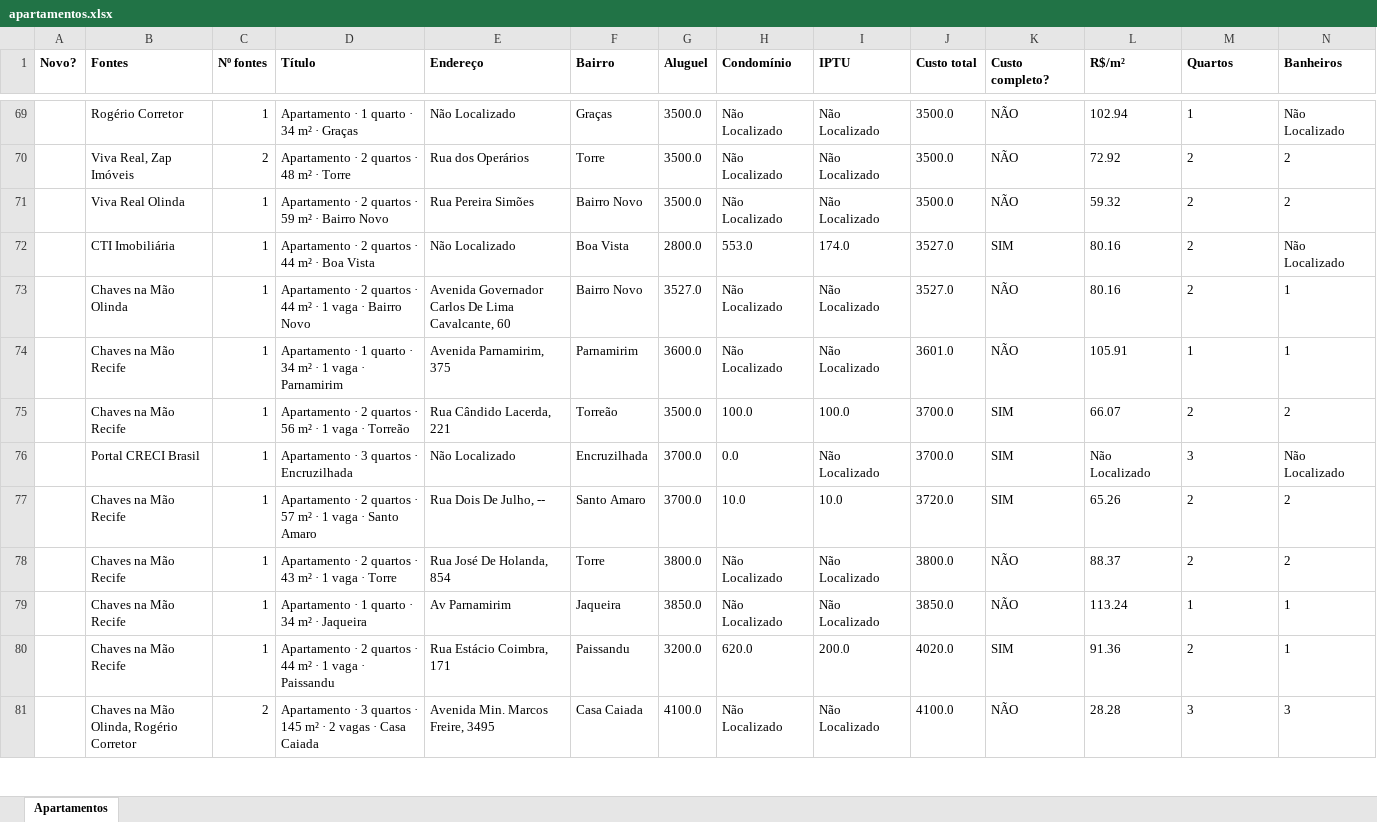
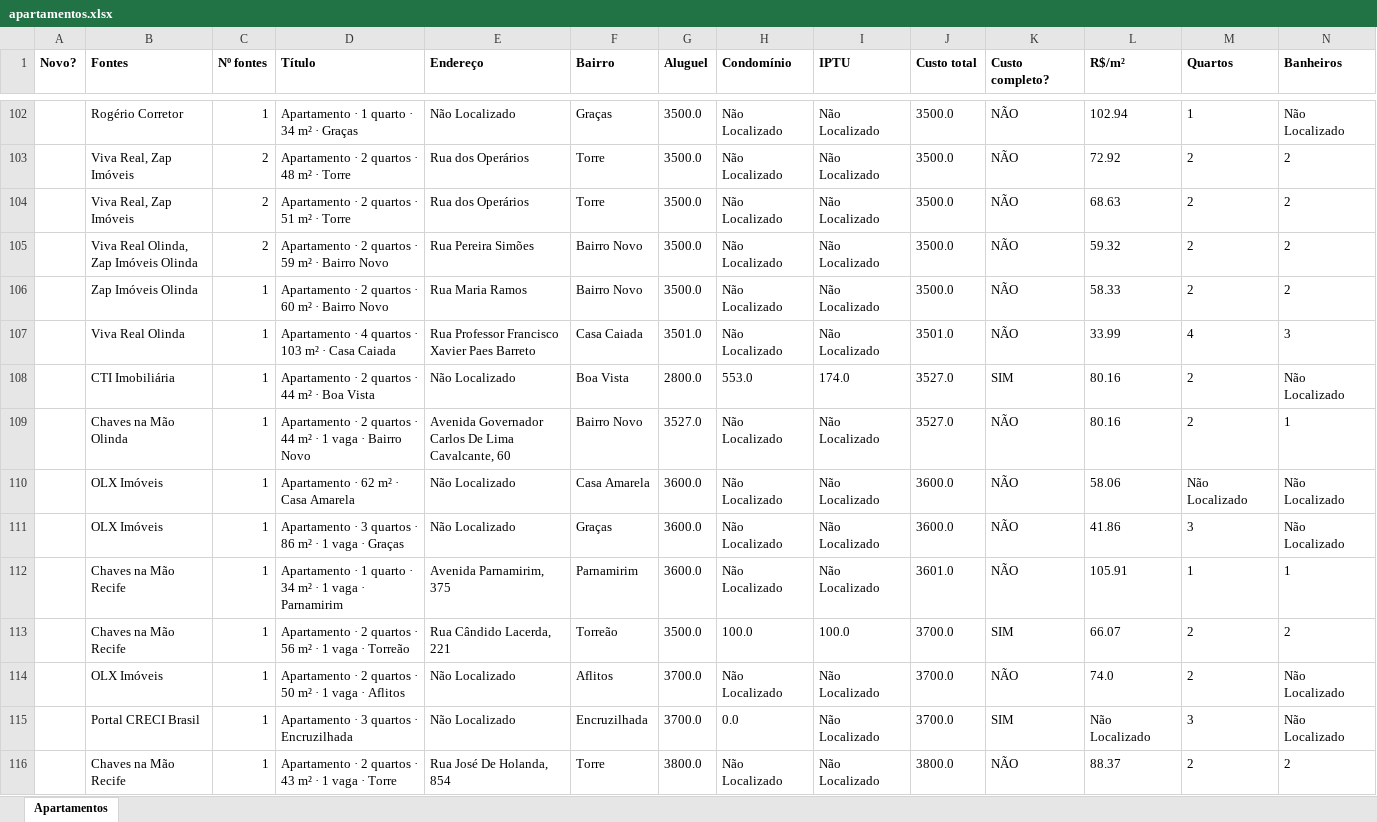
Before and after one commit to jlfig13/busca-imovel, an Excel workbook: saida/apartamentos.xlsx, sheet Apartamentos, drawn as a sheet; only a part is shown, gaps mark what is left out; the shorter side is filled out with more unchanged rows; values as stored, in another font and other column widths than the file's, no borders; removed rows and columns are numbered as before the commit, all else as after; rows hold the shown columns only; the diff covers the shown part only; the diff names each change by its address in the sheet, - before the commit and + after, or states it on an @@ line.

```diff
--- a/saida/apartamentos.xlsx (sheet Apartamentos)
+++ b/saida/apartamentos.xlsx (sheet Apartamentos)
+row 104:  | Viva Real, Zap Imóveis | 2 | Apartamento · 2 quartos · 51 m² · Torre | Rua dos Operários | Torre | 3500.0 | Não Localizado | Não Localizado | 3500.0 | NÃO | 68.63 | 2 | 2
-B105 (Fontes): Viva Real Olinda
+B105 (Fontes): Viva Real Olinda, Zap Imóveis Olinda
-C105 (Nº fontes): 1
+C105 (Nº fontes): 2
+row 106:  | Zap Imóveis Olinda | 1 | Apartamento · 2 quartos · 60 m² · Bairro Novo | Rua Maria Ramos | Bairro Novo | 3500.0 | Não Localizado | Não Localizado | 3500.0 | NÃO | 58.33 | 2 | 2
+row 107:  | Viva Real Olinda | 1 | Apartamento · 4 quartos · 103 m² · Casa Caiada | Rua Professor Francisco Xavier Paes Barreto | Casa Caiada | 3501.0 | Não Localizado | Não Localizado | 3501.0 | NÃO | 33.99 | 4 | 3
+row 110:  | OLX Imóveis | 1 | Apartamento · 62 m² · Casa Amarela | Não Localizado | Casa Amarela | 3600.0 | Não Localizado | Não Localizado | 3600.0 | NÃO | 58.06 | Não Localizado | Não Localizado
+row 111:  | OLX Imóveis | 1 | Apartamento · 3 quartos · 86 m² · 1 vaga · Graças | Não Localizado | Graças | 3600.0 | Não Localizado | Não Localizado | 3600.0 | NÃO | 41.86 | 3 | Não Localizado
+row 114:  | OLX Imóveis | 1 | Apartamento · 2 quartos · 50 m² · 1 vaga · Aflitos | Não Localizado | Aflitos | 3700.0 | Não Localizado | Não Localizado | 3700.0 | NÃO | 74.0 | 2 | Não Localizado
-row 77:  | Chaves na Mão Recife | 1 | Apartamento · 2 quartos · 57 m² · 1 vaga · Santo Amaro | Rua Dois De Julho, -- | Santo Amaro | 3700.0 | 10.0 | 10.0 | 3720.0 | SIM | 65.26 | 2 | 2
```
Also changed, not shown: 46 added rows, 4 removed rows and 104 edited cells elsewhere in this sheet, 1 other file.
